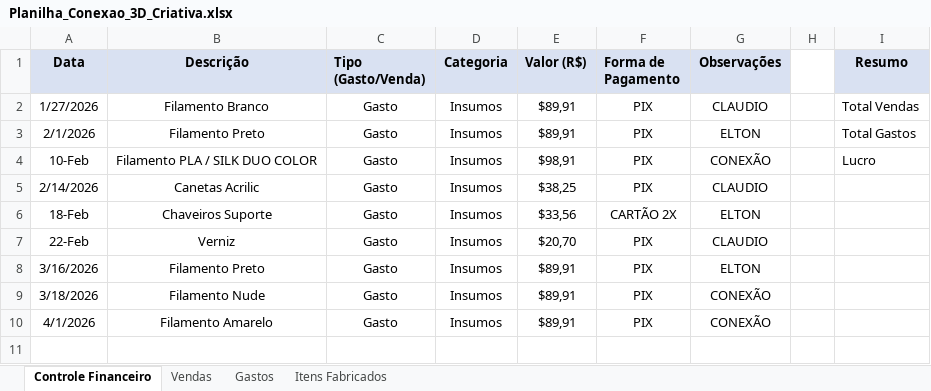
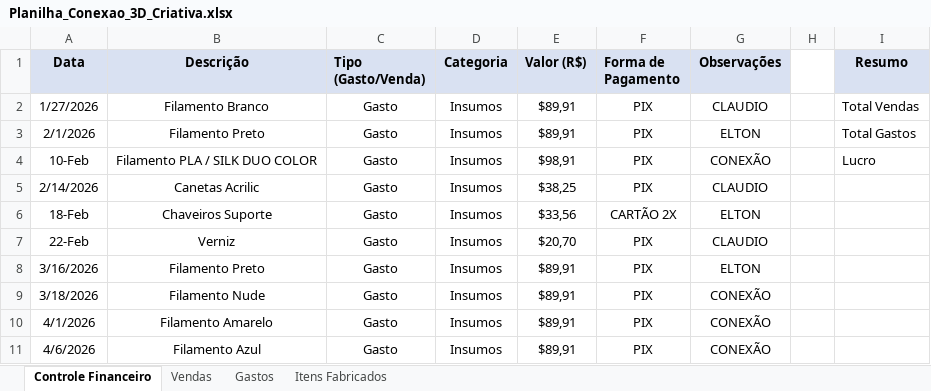
Before and after one commit to ClaudioSperb/impressao-3D, an Excel workbook: Impressao 3D/Planilha_Conexao_3D_Criativa.xlsx, sheet Controle Financeiro, drawn as a sheet; values as stored, in another font and other column widths than the file's, no borders; the diff names each change by its address in the sheet, - before the commit and + after, or states it on an @@ line.

```diff
--- a/Impressao 3D/Planilha_Conexao_3D_Criativa.xlsx (sheet Controle Financeiro)
+++ b/Impressao 3D/Planilha_Conexao_3D_Criativa.xlsx (sheet Controle Financeiro)
+row 11: 4/6/2026 | Filamento Azul | Gasto | Insumos | $89,91 | PIX | CONEXÃO
```
Also changed, not shown: sheet Gastos, 1 other file.
